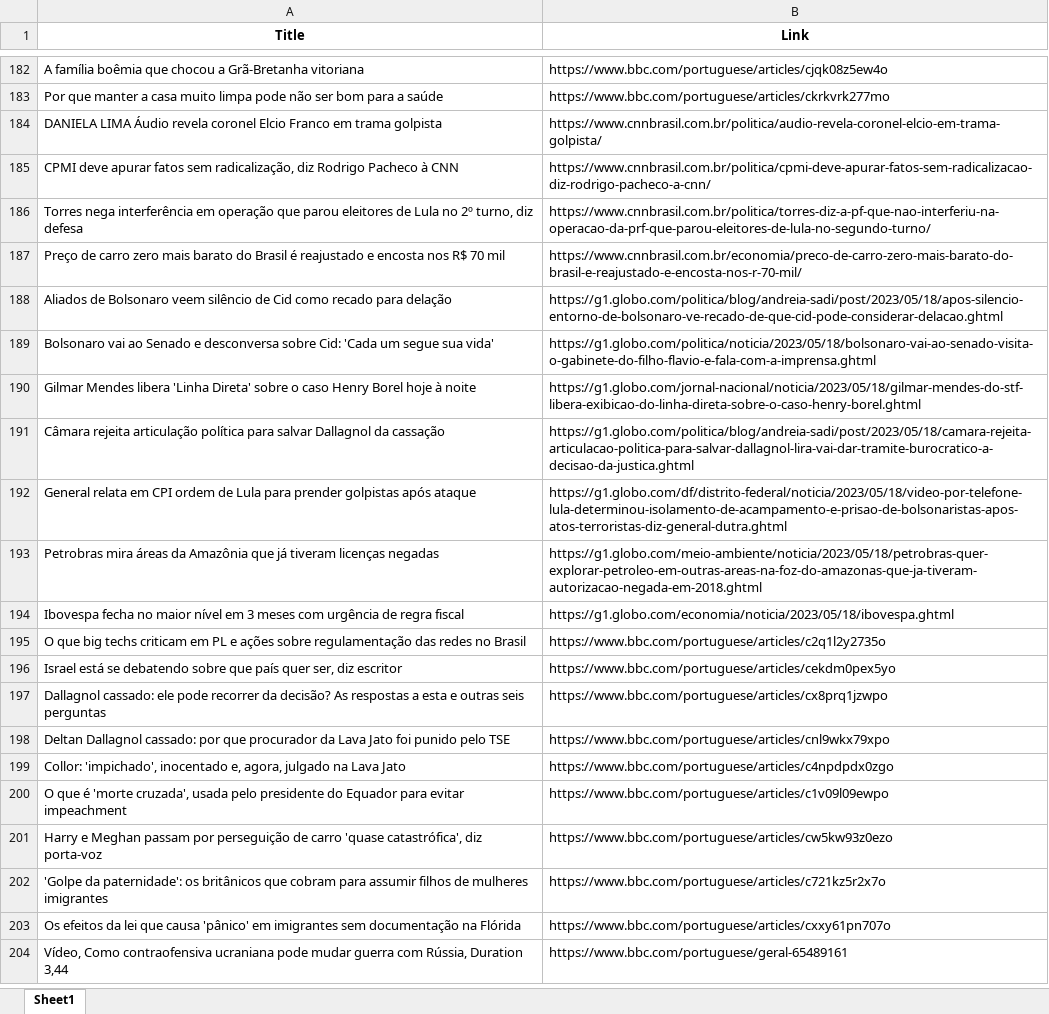
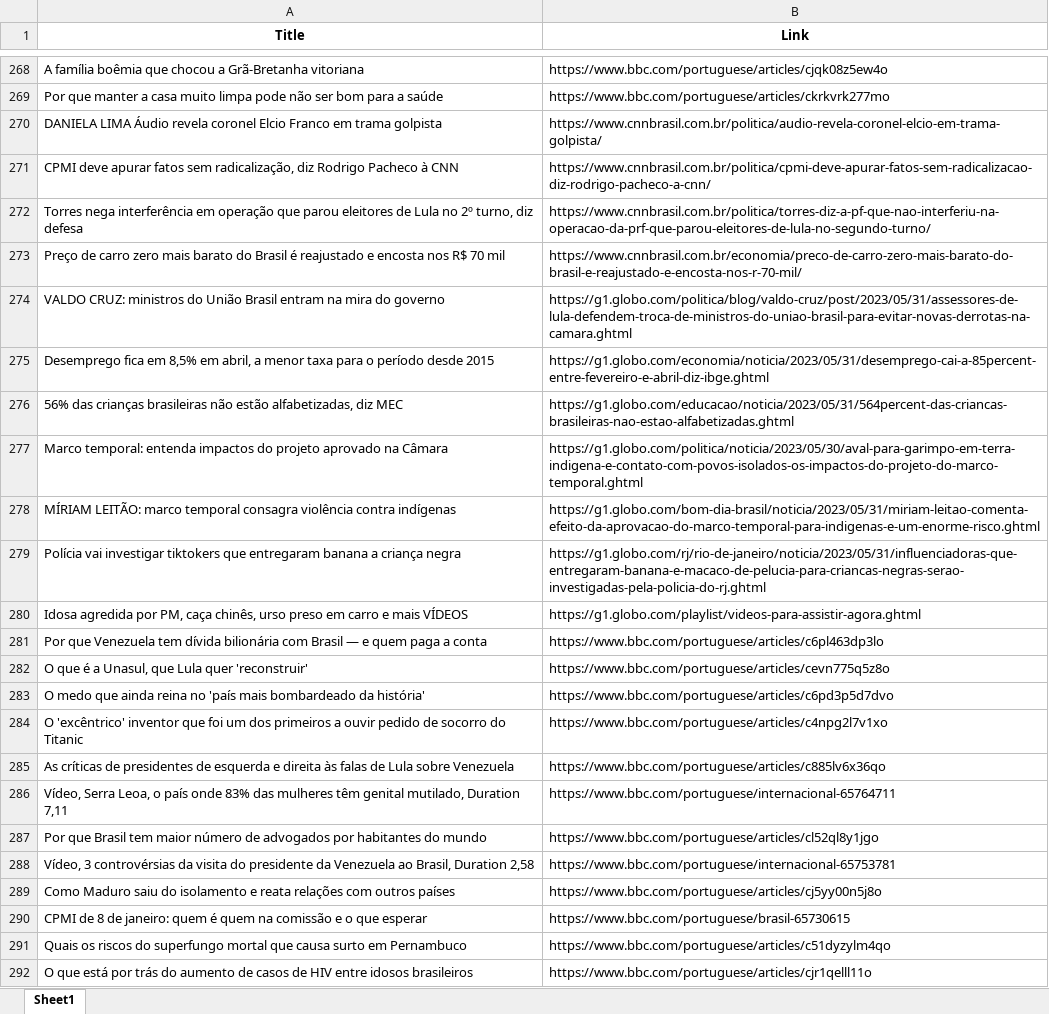
Before and after one commit to wsricardo/news-crawler, an Excel workbook: researchstudy/data/news.xlsx, sheet Sheet1, drawn as a sheet; only a part is shown, gaps mark what is left out; the shorter side is filled out with more unchanged rows; values as stored, in another font and other column widths than the file's, no borders; the diff covers the shown part only; the diff names each change by its address in the sheet, - before the commit and + after, or states it on an @@ line.

```diff
--- a/researchstudy/data/news.xlsx (sheet Sheet1)
+++ b/researchstudy/data/news.xlsx (sheet Sheet1)
+row 274: VALDO CRUZ: ministros do União Brasil entram na mira do governo | https://g1.globo.com/politica/blog/valdo-cruz/post/2023/05/31/assessores-de-lula-defendem-troca-de-ministros-do-uniao-brasil-para-evitar-novas-derrotas-na-camara.ghtml
+row 275: Desemprego fica em 8,5% em abril, a menor taxa para o período desde 2015 | https://g1.globo.com/economia/noticia/2023/05/31/desemprego-cai-a-85percent-entre-fevereiro-e-abril-diz-ibge.ghtml
+row 276: 56% das crianças brasileiras não estão alfabetizadas, diz MEC | https://g1.globo.com/educacao/noticia/2023/05/31/564percent-das-criancas-brasileiras-nao-estao-alfabetizadas.ghtml
+row 277: Marco temporal: entenda impactos do projeto aprovado na Câmara | https://g1.globo.com/politica/noticia/2023/05/30/aval-para-garimpo-em-terra-indigena-e-contato-com-povos-isolados-os-impactos-do-projeto-do-marco-temporal.ghtml
+row 278: MÍRIAM LEITÃO: marco temporal consagra violência contra indígenas | https://g1.globo.com/bom-dia-brasil/noticia/2023/05/31/miriam-leitao-comenta-efeito-da-aprovacao-do-marco-temporal-para-indigenas-e-um-enorme-risco.ghtml
+row 279: Polícia vai investigar tiktokers que entregaram banana a criança negra | https://g1.globo.com/rj/rio-de-janeiro/noticia/2023/05/31/influenciadoras-que-entregaram-banana-e-macaco-de-pelucia-para-criancas-negras-serao-investigadas-pela-policia-do-rj.ghtml
+row 280: Idosa agredida por PM, caça chinês, urso preso em carro e mais VÍDEOS | https://g1.globo.com/playlist/videos-para-assistir-agora.ghtml
+row 281: Por que Venezuela tem dívida bilionária com Brasil — e quem paga a conta | https://www.bbc.com/portuguese/articles/c6pl463dp3lo
+row 282: O que é a Unasul, que Lula quer 'reconstruir' | https://www.bbc.com/portuguese/articles/cevn775q5z8o
+row 283: O medo que ainda reina no 'país mais bombardeado da história' | https://www.bbc.com/portuguese/articles/c6pd3p5d7dvo
+row 284: O 'excêntrico' inventor que foi um dos primeiros a ouvir pedido de socorro do Titanic | https://www.bbc.com/portuguese/articles/c4npg2l7v1xo
+row 285: As críticas de presidentes de esquerda e direita às falas de Lula sobre Venezuela | https://www.bbc.com/portuguese/articles/c885lv6x36qo
+row 286: Vídeo, Serra Leoa, o país onde 83% das mulheres têm genital mutilado, Duration 7,11 | https://www.bbc.com/portuguese/internacional-65764711
+row 287: Por que Brasil tem maior número de advogados por habitantes do mundo | https://www.bbc.com/portuguese/articles/cl52ql8y1jgo
+row 288: Vídeo, 3 controvérsias da visita do presidente da Venezuela ao Brasil, Duration 2,58 | https://www.bbc.com/portuguese/internacional-65753781
+row 289: Como Maduro saiu do isolamento e reata relações com outros países | https://www.bbc.com/portuguese/articles/cj5yy00n5j8o
+row 290: CPMI de 8 de janeiro: quem é quem na comissão e o que esperar | https://www.bbc.com/portuguese/brasil-65730615
+row 291: Quais os riscos do superfungo mortal que causa surto em Pernambuco | https://www.bbc.com/portuguese/articles/c51dyzylm4qo
@@ row 540 moved to row 292: O que está por trás do aumento de casos … @@
```
Also changed, not shown: 449 added rows and 30 moved rows elsewhere in this sheet, 48 other files.
